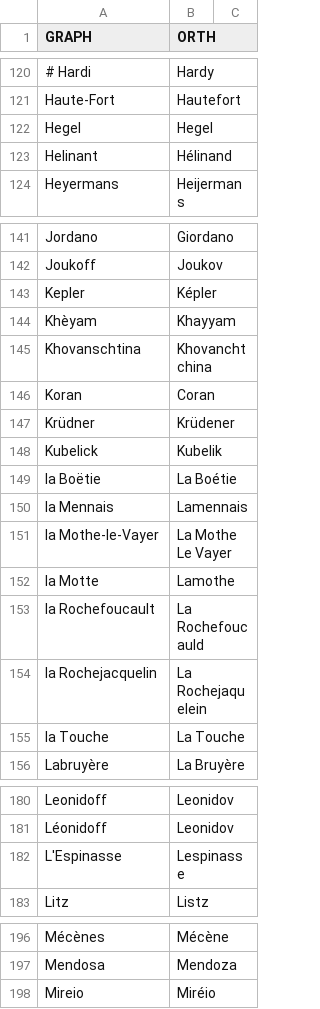
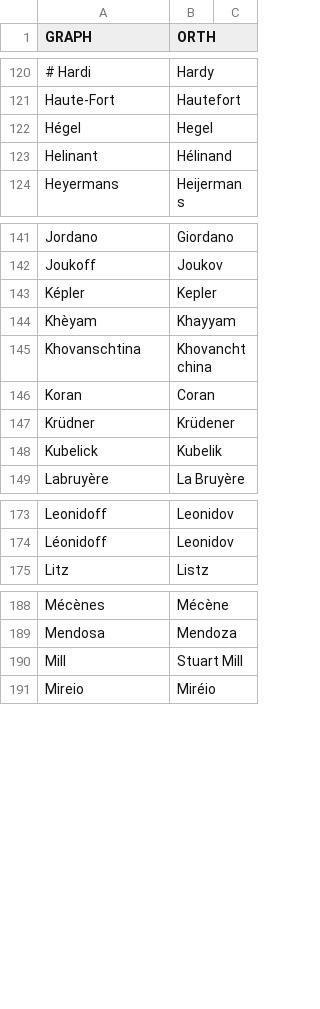
Before and after one commit to oeuvres/alix, a CSV file: java/alix/fr/orth.csv, drawn as a sheet; only a part is shown, gaps mark what is left out; removed rows and columns are numbered as before the commit, all else as after; the diff names each change by its address in the sheet, - before the commit and + after, or states it on an @@ line.

```diff
--- a/java/alix/fr/orth.csv
+++ b/java/alix/fr/orth.csv
-A122 (GRAPH): Hegel
+A122 (GRAPH): Hégel
-row 143: Kepler | Képler
+row 143: Képler | Kepler
-row 149: la Boëtie | La Boétie
-row 150: la Mennais | Lamennais
-row 151: la Mothe-le-Vayer | La Mothe Le Vayer
-row 152: la Motte | Lamothe
-row 153: la Rochefoucault | La Rochefoucauld
-row 154: la Rochejacquelin | La Rochejaquelein
-row 155: la Touche | La Touche
-row 182: L'Espinasse | Lespinasse
+row 190: Mill | Stuart Mill
```
Also changed, not shown: java/alix/fr/loc.csv, java/alix/fr/name.csv, 6 other files.
